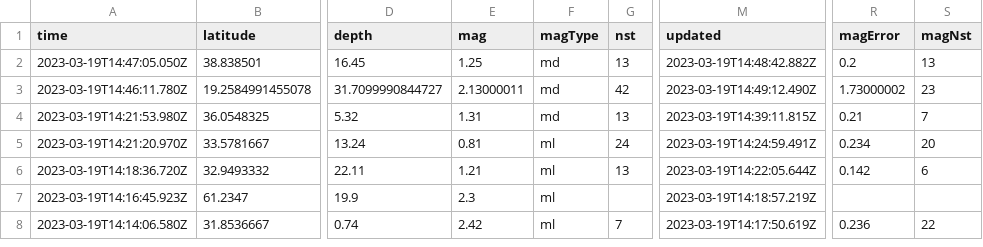
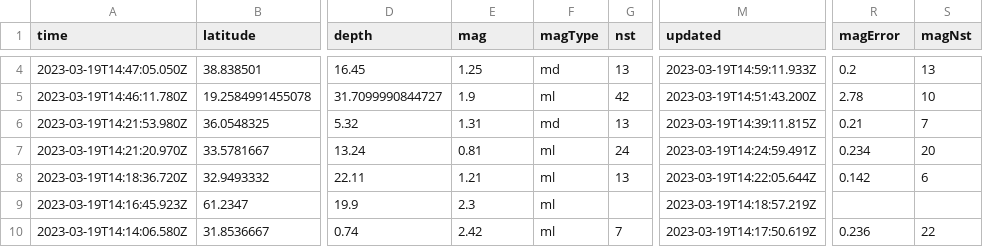
Before and after one commit to rthomasgannett/data-reporter-robot, a CSV file: usgs_current.csv, drawn as a sheet; only a part is shown, gaps mark what is left out; addresses are those after the commit; the diff covers the shown part only; the diff names each change by its address in the sheet, - before the commit and + after, or states it on an @@ line.

```diff
--- a/usgs_current.csv
+++ b/usgs_current.csv
-M4 (updated): 2023-03-19T14:48:42.882Z
+M4 (updated): 2023-03-19T14:59:11.933Z
-E5 (mag): 2.13000011
+E5 (mag): 1.9
-F5 (magType): md
+F5 (magType): ml
-M5 (updated): 2023-03-19T14:49:12.490Z
+M5 (updated): 2023-03-19T14:51:43.200Z
-R5 (magError): 1.73000002
+R5 (magError): 2.78
-S5 (magNst): 23
+S5 (magNst): 10
```
Also changed, not shown: 3 added rows, 1 removed row and 24 edited cells elsewhere in this file.
